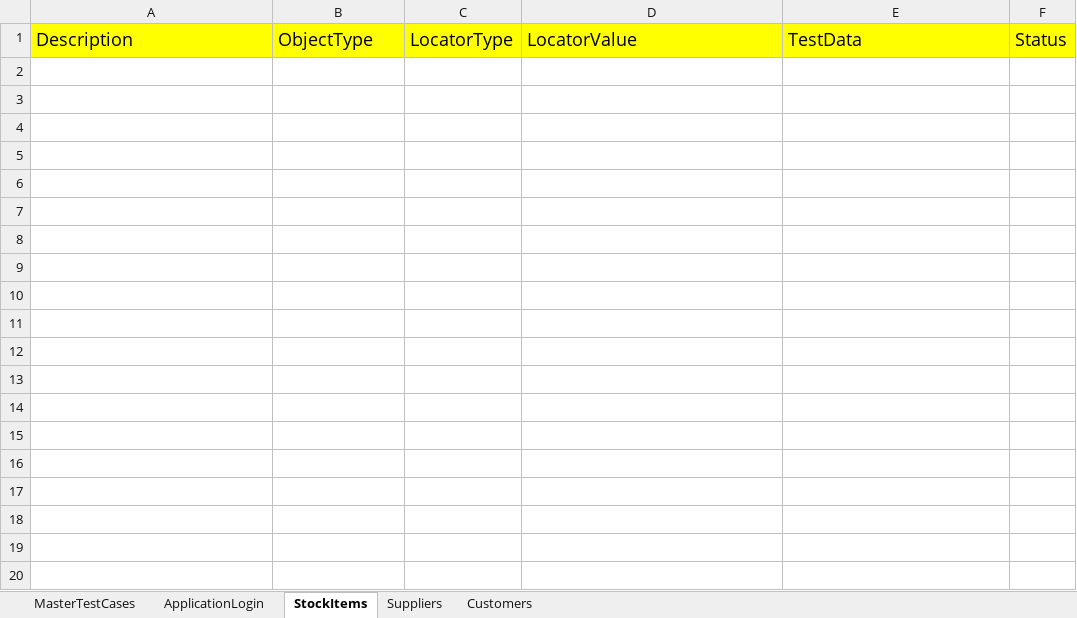
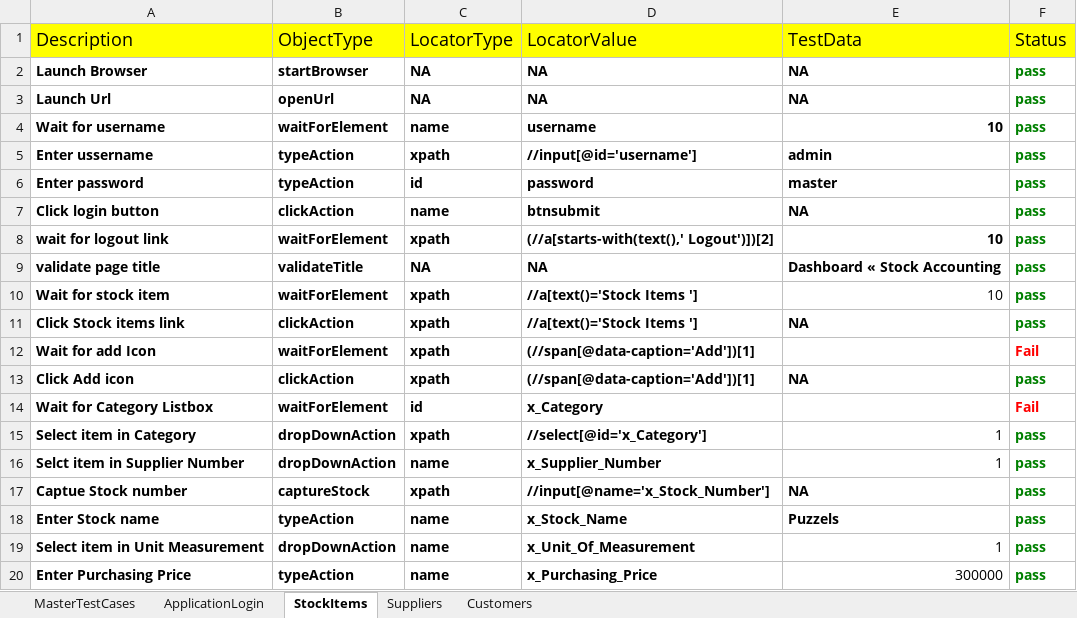
Before and after one commit to KalyanMerugu/HybridERPstock, an Excel workbook: FileOuput/HybridResults.xlsx, sheet StockItems, drawn as a sheet; only a part is shown; values as stored, in another font and other column widths than the file's, no borders; the diff covers the shown part only; the diff names each change by its address in the sheet, - before the commit and + after, or states it on an @@ line.

```diff
--- a/FileOuput/HybridResults.xlsx (sheet StockItems)
+++ b/FileOuput/HybridResults.xlsx (sheet StockItems)
+row 2: Launch Browser | startBrowser | NA | NA | NA | pass
+row 3: Launch Url | openUrl | NA | NA | NA | pass
+row 4: Wait for username | waitForElement | name | username | 10 | pass
+row 5: Enter ussername | typeAction | xpath | //input[@id='username'] | admin | pass
+row 6: Enter password | typeAction | id | password | master | pass
+row 7: Click login button | clickAction | name | btnsubmit | NA | pass
+row 8: wait for logout link | waitForElement | xpath | (//a[starts-with(text(),' Logout')])[2] | 10 | pass
+row 9: validate page title | validateTitle | NA | NA | Dashboard « Stock Accounting | pass
+row 10: Wait for stock item | waitForElement | xpath | //a[text()='Stock Items '] | 10 | pass
+row 11: Click Stock items link | clickAction | xpath | //a[text()='Stock Items '] | NA | pass
+row 12: Wait for add Icon | waitForElement | xpath | (//span[@data-caption='Add'])[1] |  | Fail
+row 13: Click Add icon | clickAction | xpath | (//span[@data-caption='Add'])[1] | NA | pass
+row 14: Wait for Category Listbox | waitForElement | id | x_Category |  | Fail
+row 15: Select item in Category | dropDownAction | xpath | //select[@id='x_Category'] | 1 | pass
+row 16: Selct item in Supplier Number | dropDownAction | name | x_Supplier_Number | 1 | pass
+row 17: Captue Stock number | captureStock | xpath | //input[@name='x_Stock_Number'] | NA | pass
+row 18: Enter Stock name | typeAction | name | x_Stock_Name | Puzzels | pass
+row 19: Select item in Unit Measurement | dropDownAction | name | x_Unit_Of_Measurement | 1 | pass
+row 20: Enter Purchasing Price | typeAction | name | x_Purchasing_Price | 300000 | pass
```
Also changed, not shown: 10 added rows elsewhere in this sheet, sheet ApplicationLogin, sheet MasterTestCases, FileInput/Controller.xlsx, 10 other files.
